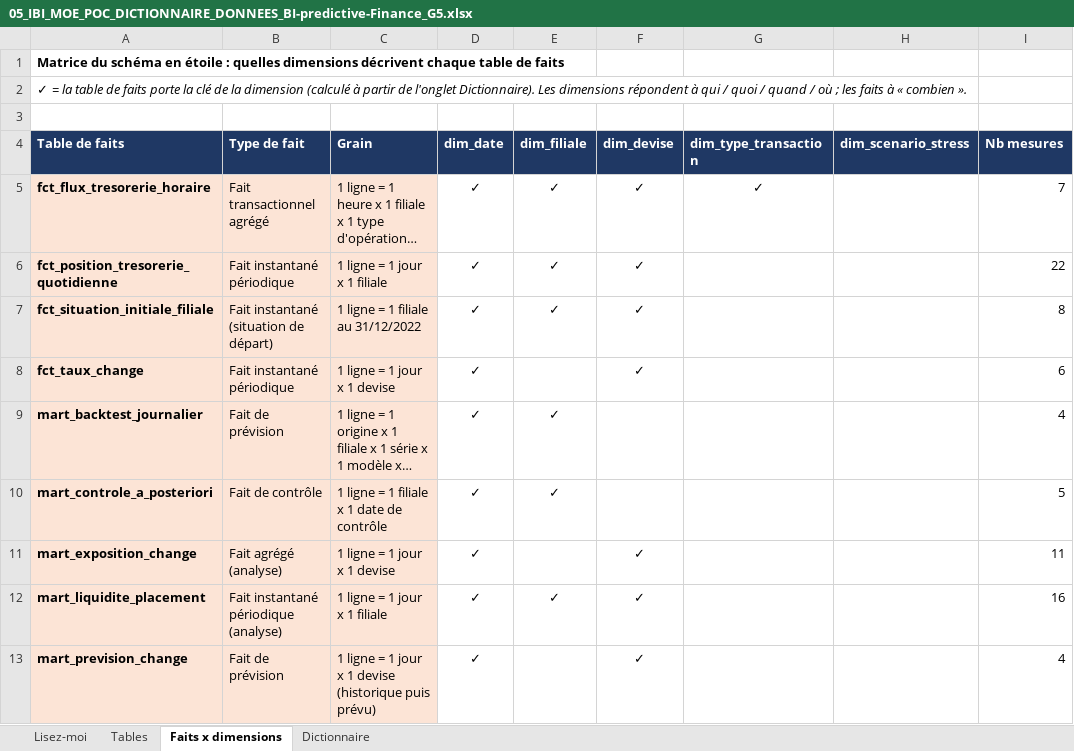
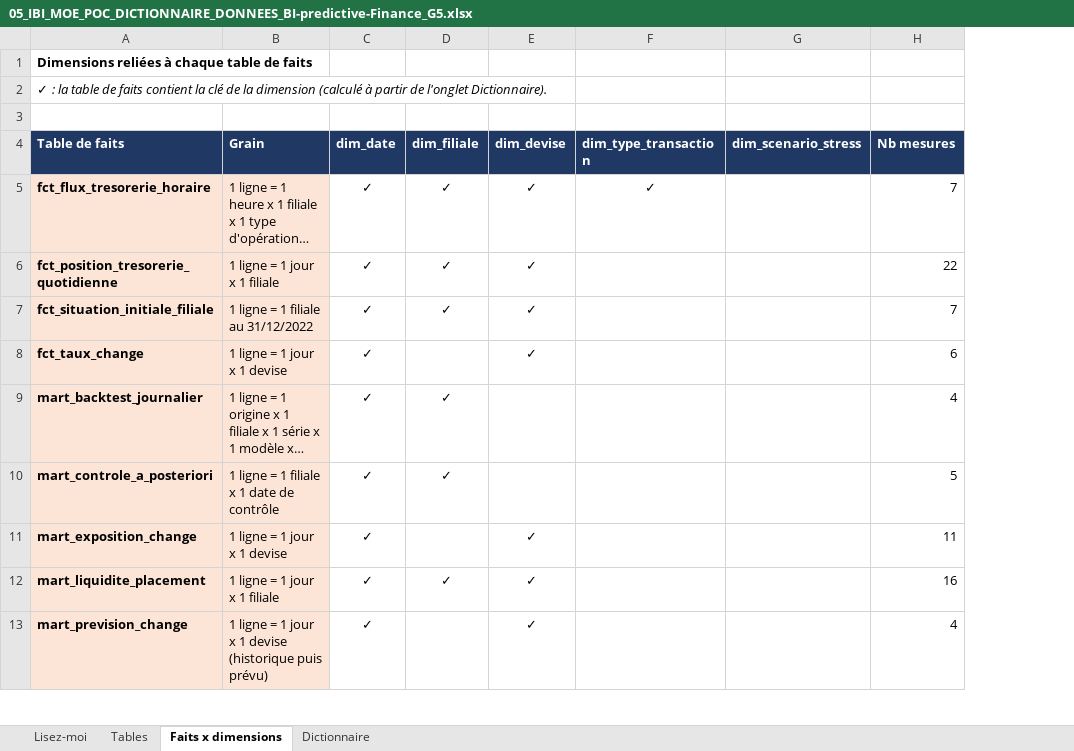
Before and after one commit to mehdi182003/projet_bi_finance, an Excel workbook: livrables/05_IBI_MOE_POC_DICTIONNAIRE_DONNEES_BI-predictive-Finance_G5.xlsx, sheet Faits x dimensions, drawn as a sheet; only a part is shown; long unchanged cells end in …; values as stored, in another font and other column widths than the file's, no borders; removed rows and columns are numbered as before the commit, all else as after; the diff names each change by its address in the sheet, - before the commit and + after, or states it on an @@ line.

```diff
--- a/livrables/05_IBI_MOE_POC_DICTIONNAIRE_DONNEES_BI-predictive-Finance_G5.xlsx (sheet Faits x dimensions)
+++ b/livrables/05_IBI_MOE_POC_DICTIONNAIRE_DONNEES_BI-predictive-Finance_G5.xlsx (sheet Faits x dimensions)
-column B (Type de fait), rows 5-13: Fait transactionnel agrégé | Fait instantané périodique | Fait instantané (situation de départ) | Fait instantané périodique | Fait de prévision | Fait de contrôle | Fait agrégé (analyse) | Fait instantané périodique (analyse) | Fait de prévision
-A1 (Table de faits): Matrice du schéma en étoile : quelles dimensions décrivent chaque table…
+A1 (Table de faits): Dimensions reliées à chaque table…
-A2 (Table de faits): ✓ = la table de faits porte la clé de la dimension (calculé à partir de l'onglet Dictionnaire). Les dimensions répondent à qui / quoi / quand / où ; les faits à « combien ».
+A2 (Table de faits): ✓ : la table de faits contient la clé de la dimension (calculé à partir de l'onglet Dictionnaire).
-H7 (Nb mesures): 8
+H7 (Nb mesures): 7
```
Also changed, not shown: sheet Dictionnaire, sheet Tables, sheet Lisez-moi, formulas that keep their value, 12 other files.
